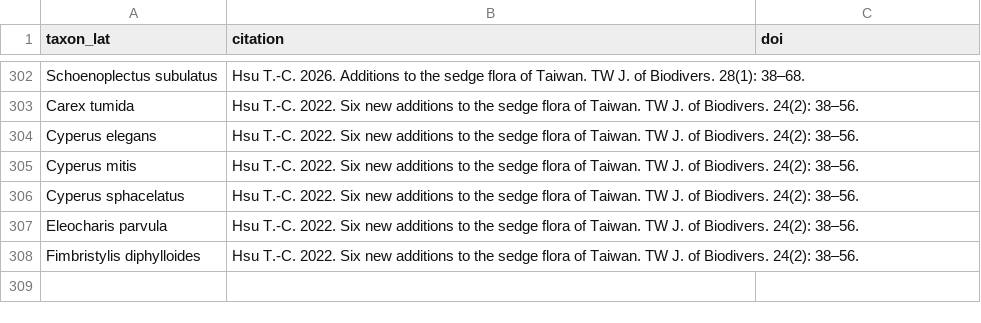
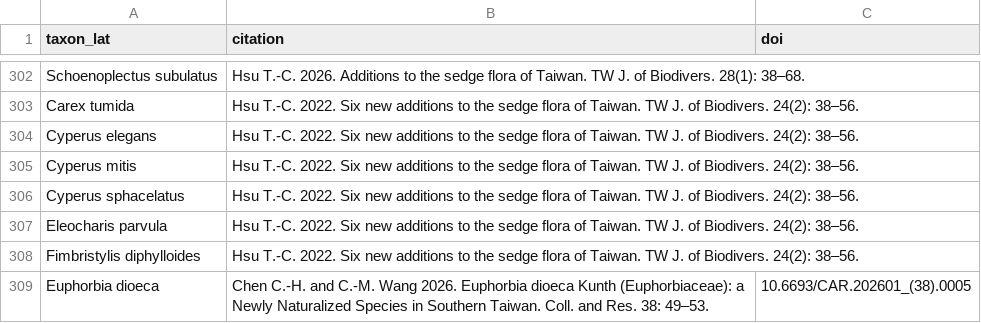
Before and after one commit to Bahamutzerox/taiwan-seed-plants, a CSV file: data/references.csv, drawn as a sheet; only a part is shown, gaps mark what is left out.

```diff
--- a/data/references.csv
+++ b/data/references.csv
@@ -308 +308,2 @@ Eleocharis parvula,"Hsu T.-C. 2022. Six new additions to the sedge flora of Taiw
 Fimbristylis diphylloides,"Hsu T.-C. 2022. Six new additions to the sedge flora of Taiwan. TW J. of Biodivers. 24(2): 38–56.",
+Euphorbia dioeca,"Chen C.-H. and C.-M. Wang 2026. Euphorbia dioeca Kunth (Euphorbiaceae): a Newly Naturalized Species in Southern Taiwan. Coll. and Res. 38: 49–53.",10.6693/CAR.202601_(38).0005
```
